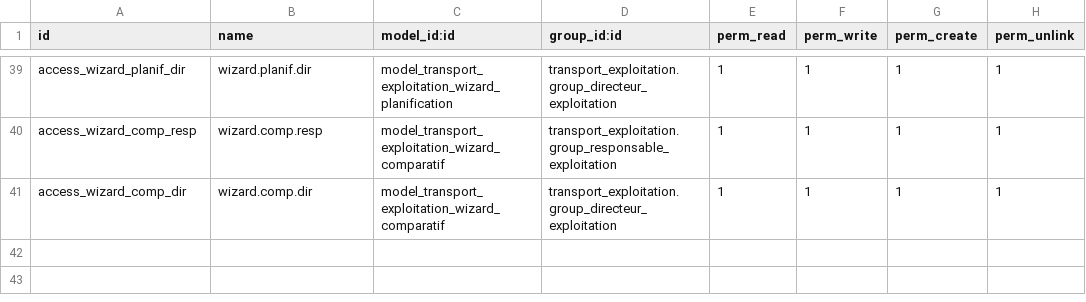
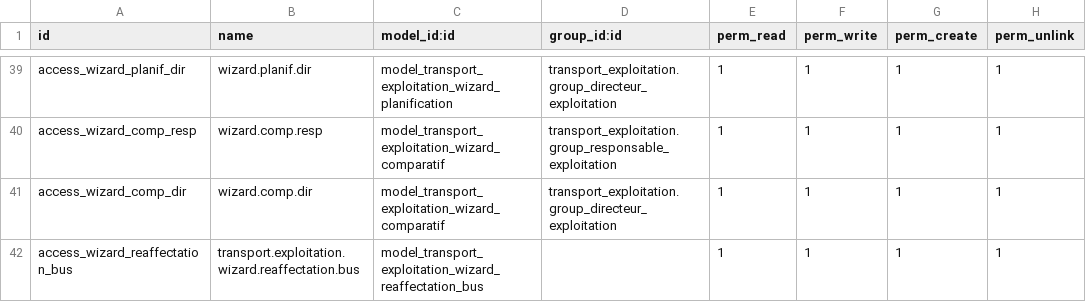
Before and after one commit to Aziz-Nouigues/ERP_TRANSPORT, a CSV file: odoo/custom_addons/transport_exploitation/security/ir.model.access.csv, drawn as a sheet; only a part is shown, gaps mark what is left out; the diff names each change by its address in the sheet, - before the commit and + after, or states it on an @@ line.

Commit message:
feat(transport_exploitation): auto-enregistrement kilométrage Fleet à la clôture de tournée et pré-remplissage compteur départ via onchange bus

```diff
--- a/odoo/custom_addons/transport_exploitation/security/ir.model.access.csv
+++ b/odoo/custom_addons/transport_exploitation/security/ir.model.access.csv
+row 42: access_wizard_reaffectation_bus | transport.exploitation.wizard.reaffectation.bus | model_transport_exploitation_wizard_reaffectation_bus |  | 1 | 1 | 1 | 1
```
Also changed, not shown: 18 other files.
